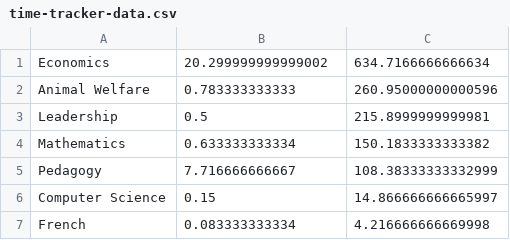
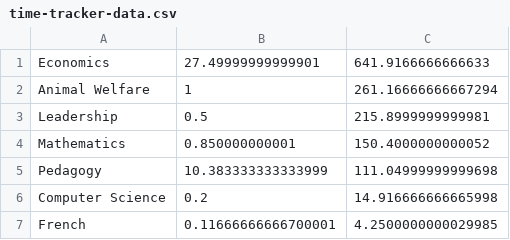
Before and after one commit to qhw-isaac/research_dashboard, a CSV file: content/time-tracker/time-tracker-data.csv, drawn as a sheet.

Commit message:
time

```diff
--- a/content/time-tracker/time-tracker-data.csv
+++ b/content/time-tracker/time-tracker-data.csv
@@ -1,7 +1,7 @@
-Economics	20.299999999999002	634.7166666666634
-Animal Welfare	0.783333333333	260.95000000000596
+Economics	27.49999999999901	641.9166666666633
+Animal Welfare	1	261.16666666667294
 Leadership	0.5	215.8999999999981
-Mathematics	0.633333333334	150.1833333333382
-Pedagogy	7.716666666667	108.38333333332999
-Computer Science	0.15	14.866666666665997
-French	0.083333333334	4.216666666669998
+Mathematics	0.850000000001	150.4000000000052
+Pedagogy	10.383333333333999	111.04999999999698
+Computer Science	0.2	14.916666666665998
+French	0.11666666666700001	4.2500000000029985
```
Also changed, not shown: 2 other files.
